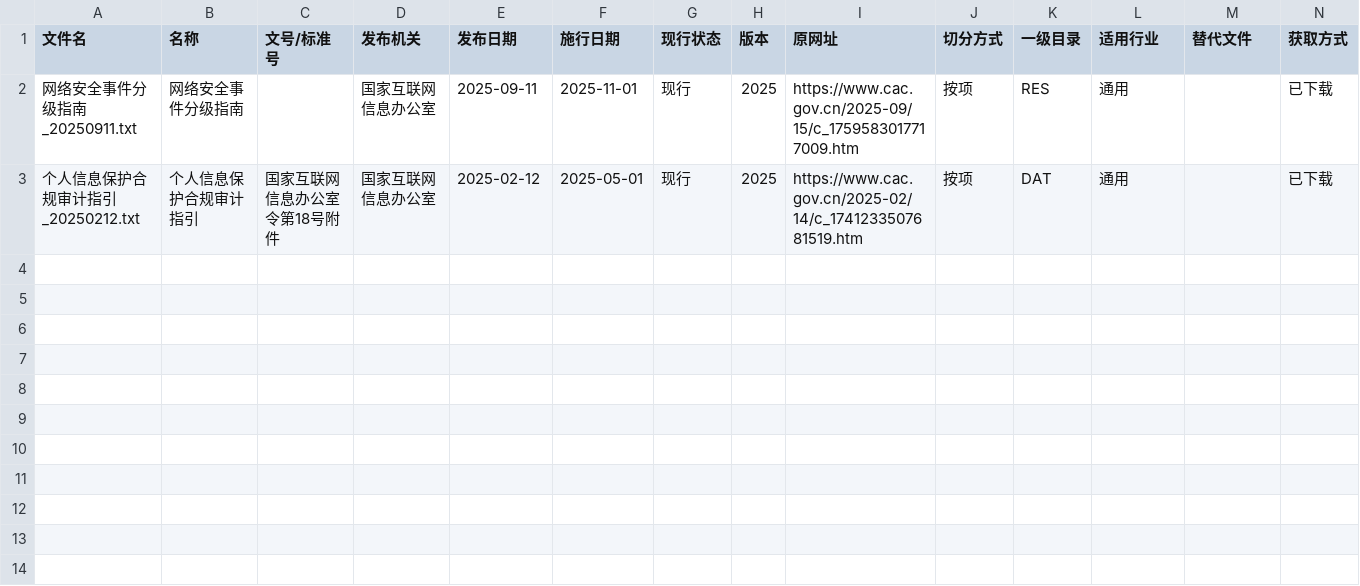
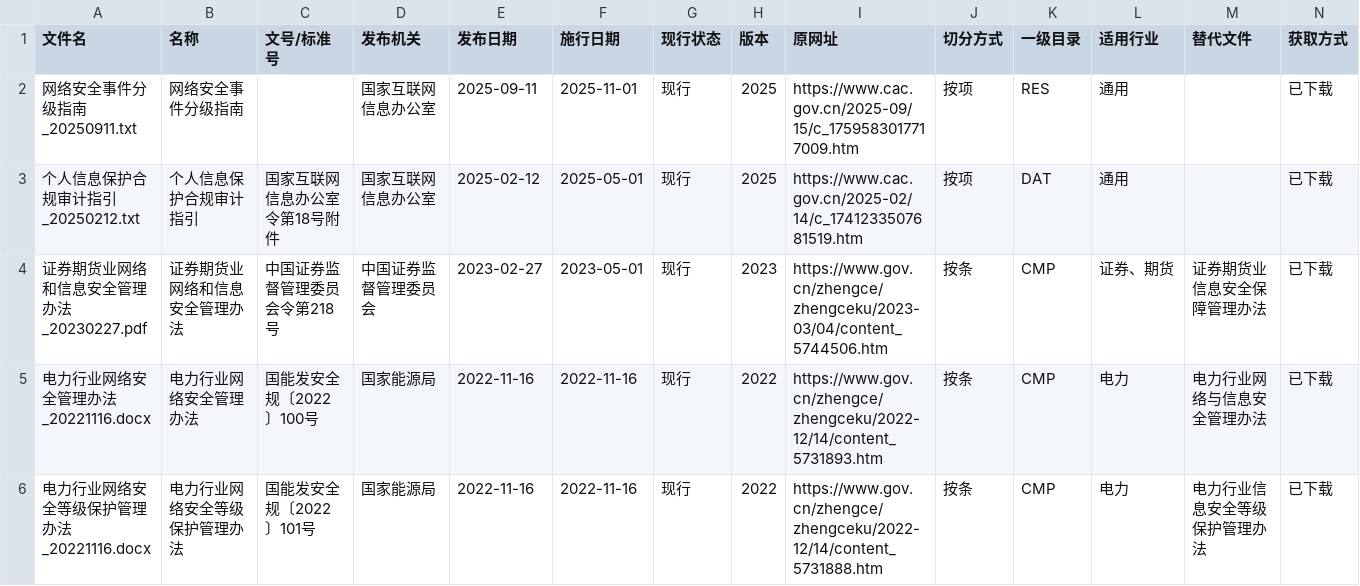
Before and after one commit to alexsalee1983-lang/Consult_Platform, a CSV file: knowledge/sources/batch3/manifest.csv, drawn as a sheet; only a part is shown; rows hold the shown columns only; the diff names each change by its address in the sheet, - before the commit and + after, or states it on an @@ line.

```diff
--- a/knowledge/sources/batch3/manifest.csv
+++ b/knowledge/sources/batch3/manifest.csv
+row 4: 证券期货业网络和信息安全管理办法_20230227.pdf | 证券期货业网络和信息安全管理办法 | 中国证券监督管理委员会令第218号 | 中国证券监督管理委员会 | 2023-02-27 | 2023-05-01 | 现行 | 2023 | https://www.gov.cn/zhengce/zhengceku/2023-03/04/content_5744506.htm | 按条 | CMP | 证券、期货 | 证券期货业信息安全保障管理办法 | 已下载
+row 5: 电力行业网络安全管理办法_20221116.docx | 电力行业网络安全管理办法 | 国能发安全规〔2022〕100号 | 国家能源局 | 2022-11-16 | 2022-11-16 | 现行 | 2022 | https://www.gov.cn/zhengce/zhengceku/2022-12/14/content_5731893.htm | 按条 | CMP | 电力 | 电力行业网络与信息安全管理办法 | 已下载
+row 6: 电力行业网络安全等级保护管理办法_20221116.docx | 电力行业网络安全等级保护管理办法 | 国能发安全规〔2022〕101号 | 国家能源局 | 2022-11-16 | 2022-11-16 | 现行 | 2022 | https://www.gov.cn/zhengce/zhengceku/2022-12/14/content_5731888.htm | 按条 | CMP | 电力 | 电力行业信息安全等级保护管理办法 | 已下载
```
Also changed, not shown: 5 other files.
